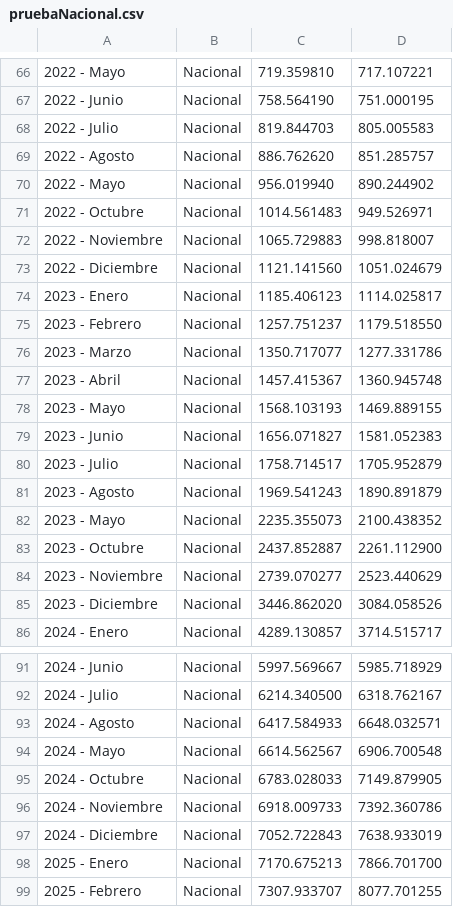
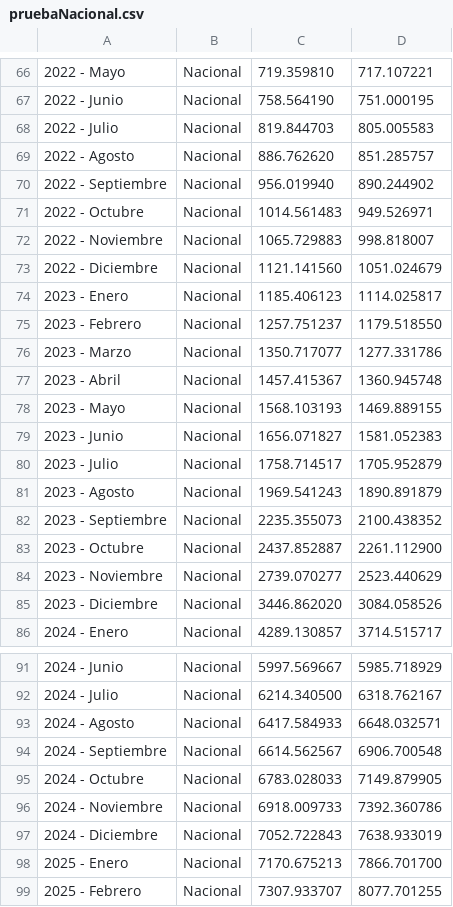
Before and after one commit to JeremiasEksztein/Topicos-de-Programacion, a CSV file: tp/pruebaNacional.csv, drawn as a sheet; only a part is shown, gaps mark what is left out; the diff covers the shown part only.

```diff
--- a/tp/pruebaNacional.csv
+++ b/tp/pruebaNacional.csv
@@ -69,3 +69,3 @@
 2022 - Agosto | Nacional | 886.762620 | 851.285757
-2022 - Mayo | Nacional | 956.019940 | 890.244902
+2022 - Septiembre | Nacional | 956.019940 | 890.244902
 2022 - Octubre | Nacional | 1014.561483 | 949.526971
@@ -81,3 +81,3 @@
 2023 - Agosto | Nacional | 1969.541243 | 1890.891879
-2023 - Mayo | Nacional | 2235.355073 | 2100.438352
+2023 - Septiembre | Nacional | 2235.355073 | 2100.438352
 2023 - Octubre | Nacional | 2437.852887 | 2261.112900
@@ -93,3 +93,3 @@
 2024 - Agosto | Nacional | 6417.584933 | 6648.032571
-2024 - Mayo | Nacional | 6614.562567 | 6906.700548
+2024 - Septiembre | Nacional | 6614.562567 | 6906.700548
 2024 - Octubre | Nacional | 6783.028033 | 7149.879905
```
Also changed, not shown: 16 edited cells elsewhere in this file, tp/PruebaAlquileres.csv, tp/pruebaBienes.csv, 10 other files.
